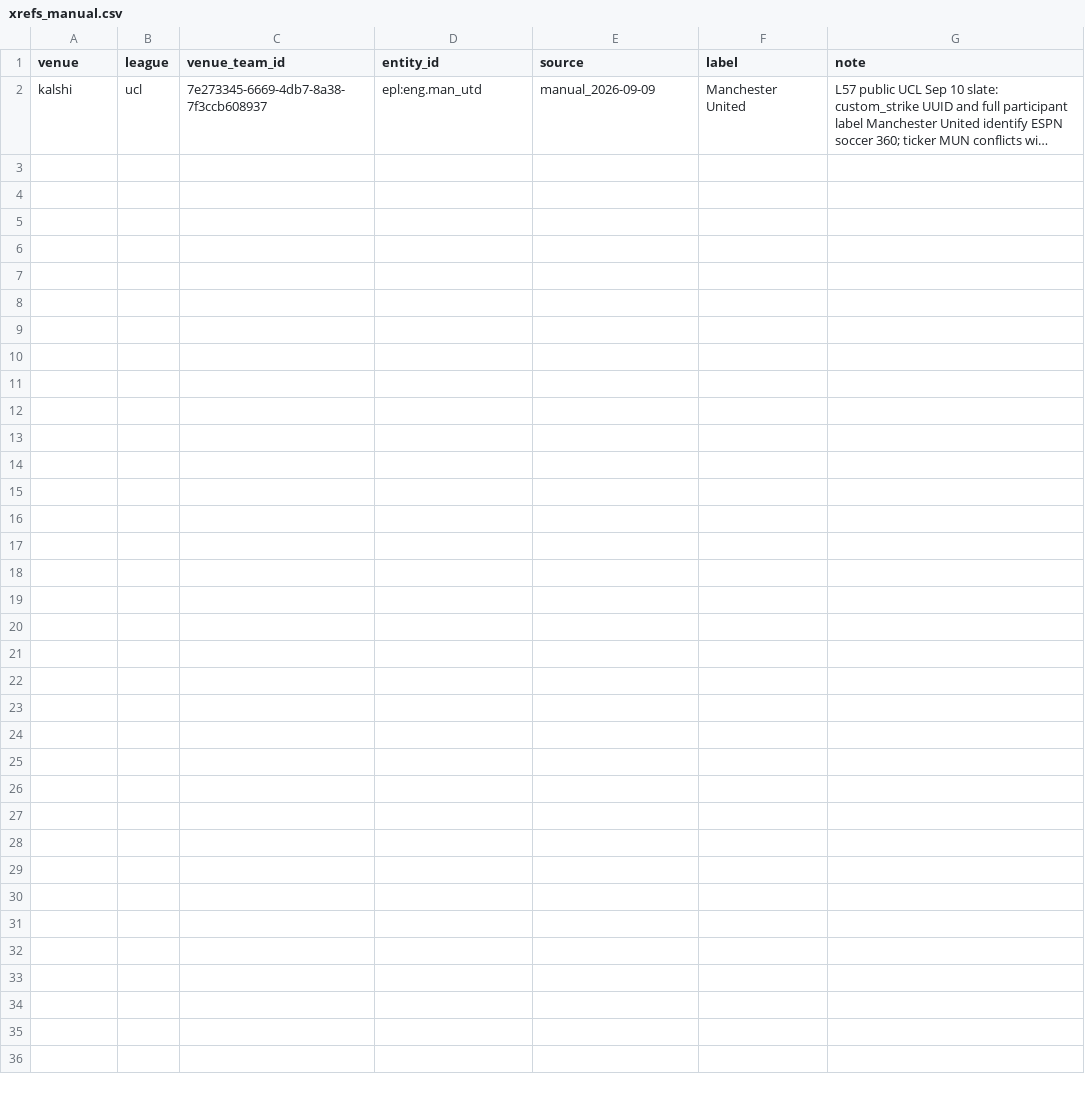
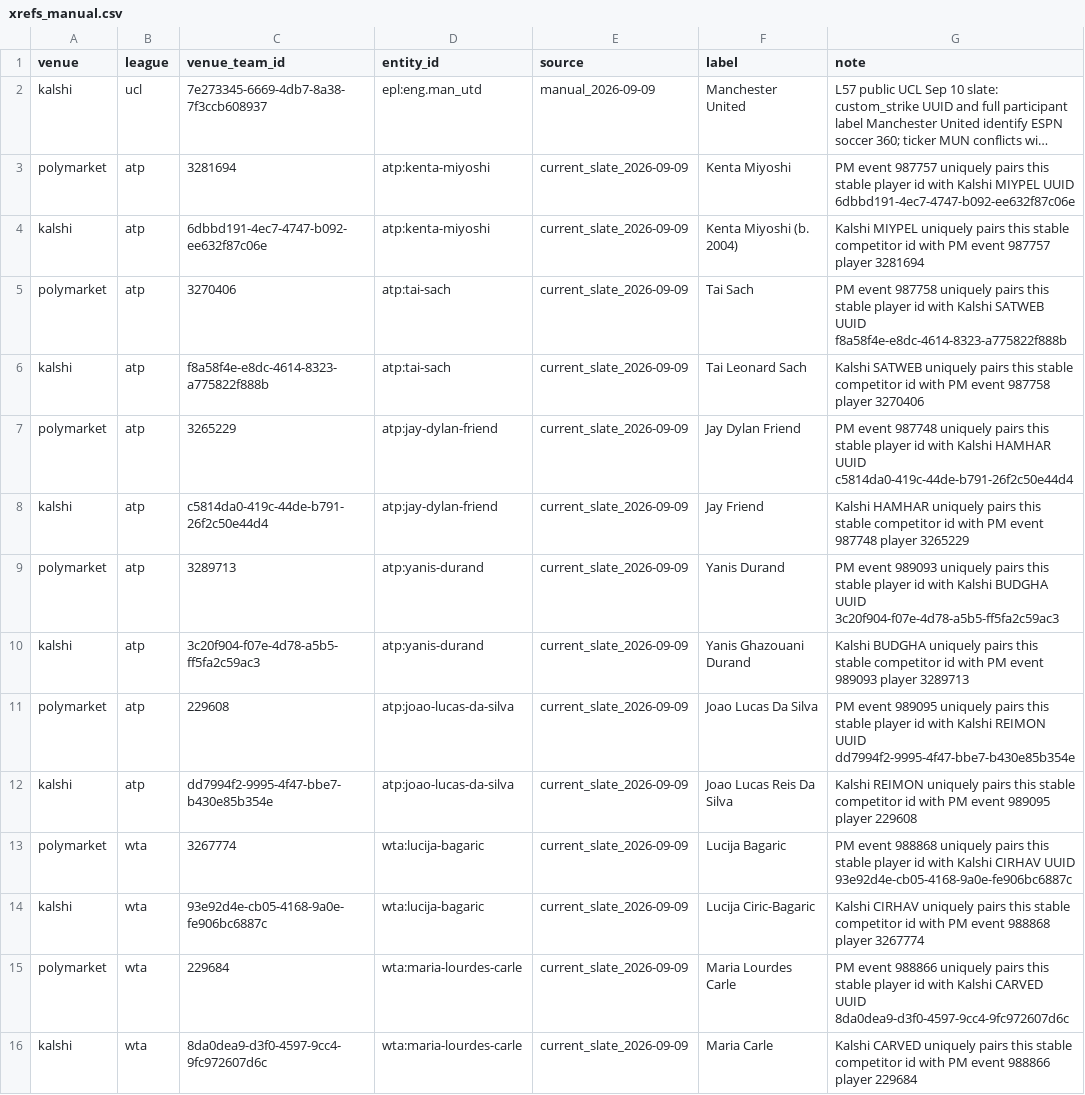
Before and after one commit to Chiavellini/Janus, a CSV file: nodes/entities/xrefs_manual.csv, drawn as a sheet; long unchanged cells end in …; the diff names each change by its address in the sheet, - before the commit and + after, or states it on an @@ line.

```diff
--- a/nodes/entities/xrefs_manual.csv
+++ b/nodes/entities/xrefs_manual.csv
+row 3: polymarket | atp | 3281694 | atp:kenta-miyoshi | current_slate_2026-09-09 | Kenta Miyoshi | PM event 987757 uniquely pairs this stable player id with Kalshi MIYPEL UUID 6dbbd191-4ec7-4747-b092-ee632f87c06e
+row 4: kalshi | atp | 6dbbd191-4ec7-4747-b092-ee632f87c06e | atp:kenta-miyoshi | current_slate_2026-09-09 | Kenta Miyoshi (b. 2004) | Kalshi MIYPEL uniquely pairs this stable competitor id with PM event 987757 player 3281694
+row 5: polymarket | atp | 3270406 | atp:tai-sach | current_slate_2026-09-09 | Tai Sach | PM event 987758 uniquely pairs this stable player id with Kalshi SATWEB UUID f8a58f4e-e8dc-4614-8323-a775822f888b
+row 6: kalshi | atp | f8a58f4e-e8dc-4614-8323-a775822f888b | atp:tai-sach | current_slate_2026-09-09 | Tai Leonard Sach | Kalshi SATWEB uniquely pairs this stable competitor id with PM event 987758 player 3270406
+row 7: polymarket | atp | 3265229 | atp:jay-dylan-friend | current_slate_2026-09-09 | Jay Dylan Friend | PM event 987748 uniquely pairs this stable player id with Kalshi HAMHAR UUID c5814da0-419c-44de-b791-26f2c50e44d4
+row 8: kalshi | atp | c5814da0-419c-44de-b791-26f2c50e44d4 | atp:jay-dylan-friend | current_slate_2026-09-09 | Jay Friend | Kalshi HAMHAR uniquely pairs this stable competitor id with PM event 987748 player 3265229
+row 9: polymarket | atp | 3289713 | atp:yanis-durand | current_slate_2026-09-09 | Yanis Durand | PM event 989093 uniquely pairs this stable player id with Kalshi BUDGHA UUID 3c20f904-f07e-4d78-a5b5-ff5fa2c59ac3
+row 10: kalshi | atp | 3c20f904-f07e-4d78-a5b5-ff5fa2c59ac3 | atp:yanis-durand | current_slate_2026-09-09 | Yanis Ghazouani Durand | Kalshi BUDGHA uniquely pairs this stable competitor id with PM event 989093 player 3289713
+row 11: polymarket | atp | 229608 | atp:joao-lucas-da-silva | current_slate_2026-09-09 | Joao Lucas Da Silva | PM event 989095 uniquely pairs this stable player id with Kalshi REIMON UUID dd7994f2-9995-4f47-bbe7-b430e85b354e
+row 12: kalshi | atp | dd7994f2-9995-4f47-bbe7-b430e85b354e | atp:joao-lucas-da-silva | current_slate_2026-09-09 | Joao Lucas Reis Da Silva | Kalshi REIMON uniquely pairs this stable competitor id with PM event 989095 player 229608
+row 13: polymarket | wta | 3267774 | wta:lucija-bagaric | current_slate_2026-09-09 | Lucija Bagaric | PM event 988868 uniquely pairs this stable player id with Kalshi CIRHAV UUID 93e92d4e-cb05-4168-9a0e-fe906bc6887c
+row 14: kalshi | wta | 93e92d4e-cb05-4168-9a0e-fe906bc6887c | wta:lucija-bagaric | current_slate_2026-09-09 | Lucija Ciric-Bagaric | Kalshi CIRHAV uniquely pairs this stable competitor id with PM event 988868 player 3267774
+row 15: polymarket | wta | 229684 | wta:maria-lourdes-carle | current_slate_2026-09-09 | Maria Lourdes Carle | PM event 988866 uniquely pairs this stable player id with Kalshi CARVED UUID 8da0dea9-d3f0-4597-9cc4-9fc972607d6c
+row 16: kalshi | wta | 8da0dea9-d3f0-4597-9cc4-9fc972607d6c | wta:maria-lourdes-carle | current_slate_2026-09-09 | Maria Carle | Kalshi CARVED uniquely pairs this stable competitor id with PM event 988866 player 229684
```
Also changed, not shown: nodes/entities/aliases_manual.csv, nodes/entities/teams.csv, 33 other files.
